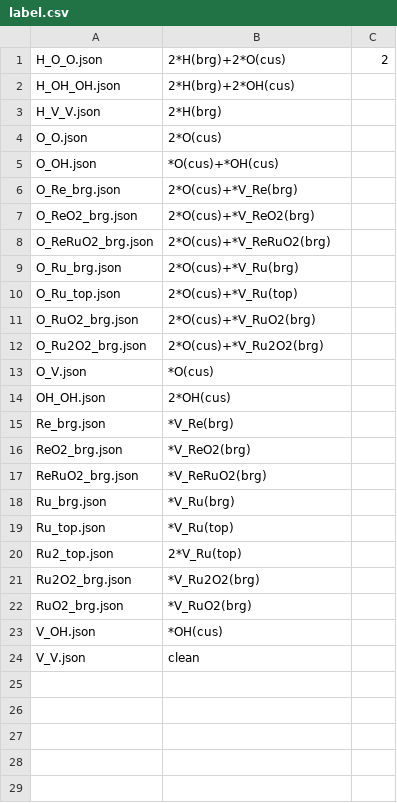
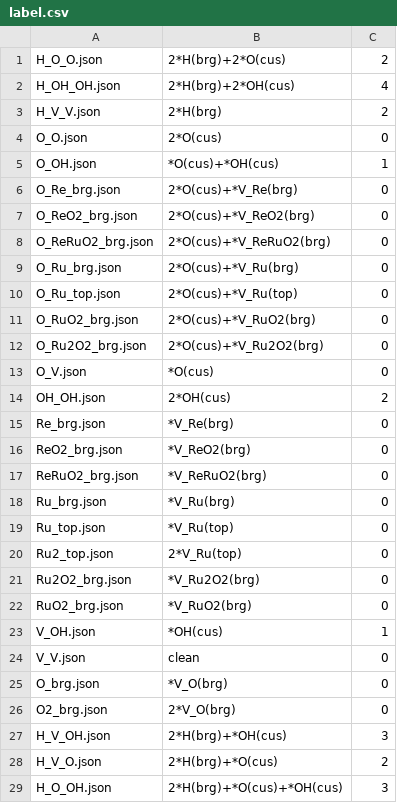
Before and after one commit to jhyeonjung97/tools, a CSV file: ruo2/label.csv, drawn as a sheet.

```diff
--- a/ruo2/label.csv
+++ b/ruo2/label.csv
@@ -1,24 +1,29 @@
 H_O_O.json,2*H(brg)+2*O(cus),2
-H_OH_OH.json,2*H(brg)+2*OH(cus),
-H_V_V.json,2*H(brg),
-O_O.json,2*O(cus),
-O_OH.json,*O(cus)+*OH(cus),
-O_Re_brg.json,2*O(cus)+*V_Re(brg),
-O_ReO2_brg.json,2*O(cus)+*V_ReO2(brg),
-O_ReRuO2_brg.json,2*O(cus)+*V_ReRuO2(brg),
-O_Ru_brg.json,2*O(cus)+*V_Ru(brg),
-O_Ru_top.json,2*O(cus)+*V_Ru(top),
-O_RuO2_brg.json,2*O(cus)+*V_RuO2(brg),
-O_Ru2O2_brg.json,2*O(cus)+*V_Ru2O2(brg),
-O_V.json,*O(cus),
-OH_OH.json,2*OH(cus),
-Re_brg.json,*V_Re(brg),
-ReO2_brg.json,*V_ReO2(brg),
-ReRuO2_brg.json,*V_ReRuO2(brg),
-Ru_brg.json,*V_Ru(brg),
-Ru_top.json,*V_Ru(top),
-Ru2_top.json,2*V_Ru(top),
-Ru2O2_brg.json,*V_Ru2O2(brg),
-RuO2_brg.json,*V_RuO2(brg),
-V_OH.json,*OH(cus),
-V_V.json,clean,
+H_OH_OH.json,2*H(brg)+2*OH(cus),4
+H_V_V.json,2*H(brg),2
+O_O.json,2*O(cus),0
+O_OH.json,*O(cus)+*OH(cus),1
+O_Re_brg.json,2*O(cus)+*V_Re(brg),0
+O_ReO2_brg.json,2*O(cus)+*V_ReO2(brg),0
+O_ReRuO2_brg.json,2*O(cus)+*V_ReRuO2(brg),0
+O_Ru_brg.json,2*O(cus)+*V_Ru(brg),0
+O_Ru_top.json,2*O(cus)+*V_Ru(top),0
+O_RuO2_brg.json,2*O(cus)+*V_RuO2(brg),0
+O_Ru2O2_brg.json,2*O(cus)+*V_Ru2O2(brg),0
+O_V.json,*O(cus),0
+OH_OH.json,2*OH(cus),2
+Re_brg.json,*V_Re(brg),0
+ReO2_brg.json,*V_ReO2(brg),0
+ReRuO2_brg.json,*V_ReRuO2(brg),0
+Ru_brg.json,*V_Ru(brg),0
+Ru_top.json,*V_Ru(top),0
+Ru2_top.json,2*V_Ru(top),0
+Ru2O2_brg.json,*V_Ru2O2(brg),0
+RuO2_brg.json,*V_RuO2(brg),0
+V_OH.json,*OH(cus),1
+V_V.json,clean,0
+O_brg.json,*V_O(brg),0
+O2_brg.json,2*V_O(brg),0
+H_V_OH.json,2*H(brg)+*OH(cus),3
+H_V_O.json,2*H(brg)+*O(cus),2
+H_O_OH.json,2*H(brg)+*O(cus)+*OH(cus),3
```
Also changed, not shown: 1 other file.
